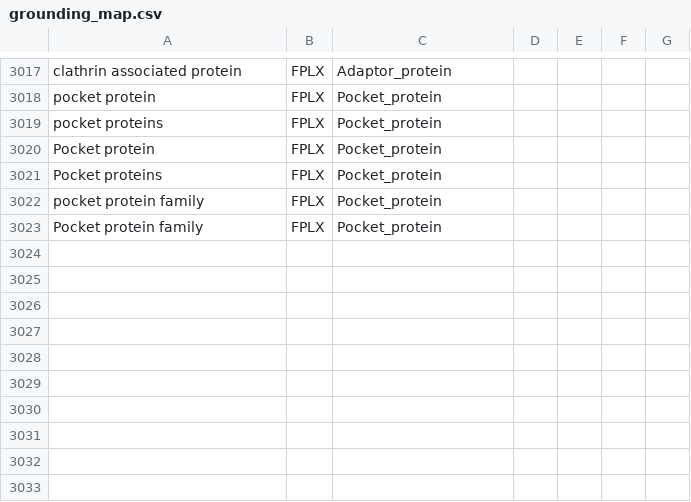
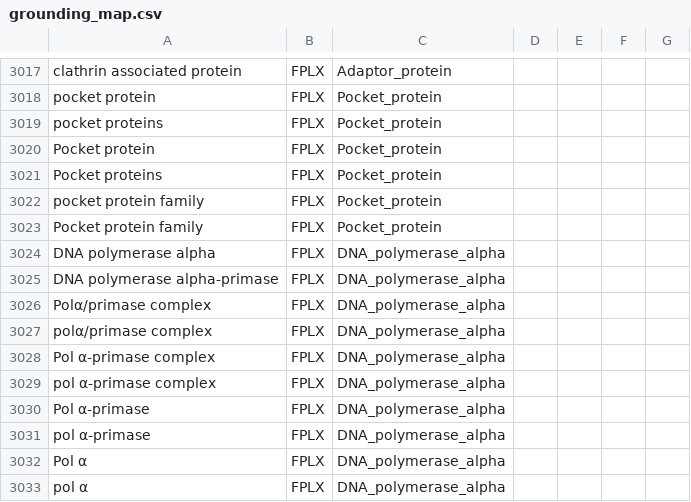
Before and after one commit to johnbachman/famplex, a CSV file: grounding_map.csv, drawn as a sheet; only a part is shown, gaps mark what is left out; the diff names each change by its address in the sheet, - before the commit and + after, or states it on an @@ line.

Commit message:
Add DNA polymerase alpha complex

```diff
--- a/grounding_map.csv
+++ b/grounding_map.csv
+row 3024: DNA polymerase alpha | FPLX | DNA_polymerase_alpha
+row 3025: DNA polymerase alpha-primase | FPLX | DNA_polymerase_alpha
+row 3026: Polα/primase complex | FPLX | DNA_polymerase_alpha
+row 3027: polα/primase complex | FPLX | DNA_polymerase_alpha
+row 3028: Pol α-primase complex | FPLX | DNA_polymerase_alpha
+row 3029: pol α-primase complex | FPLX | DNA_polymerase_alpha
+row 3030: Pol α-primase | FPLX | DNA_polymerase_alpha
+row 3031: pol α-primase | FPLX | DNA_polymerase_alpha
+row 3032: Pol α | FPLX | DNA_polymerase_alpha
+row 3033: pol α | FPLX | DNA_polymerase_alpha
```
Also changed, not shown: entities.csv, relations.csv.
